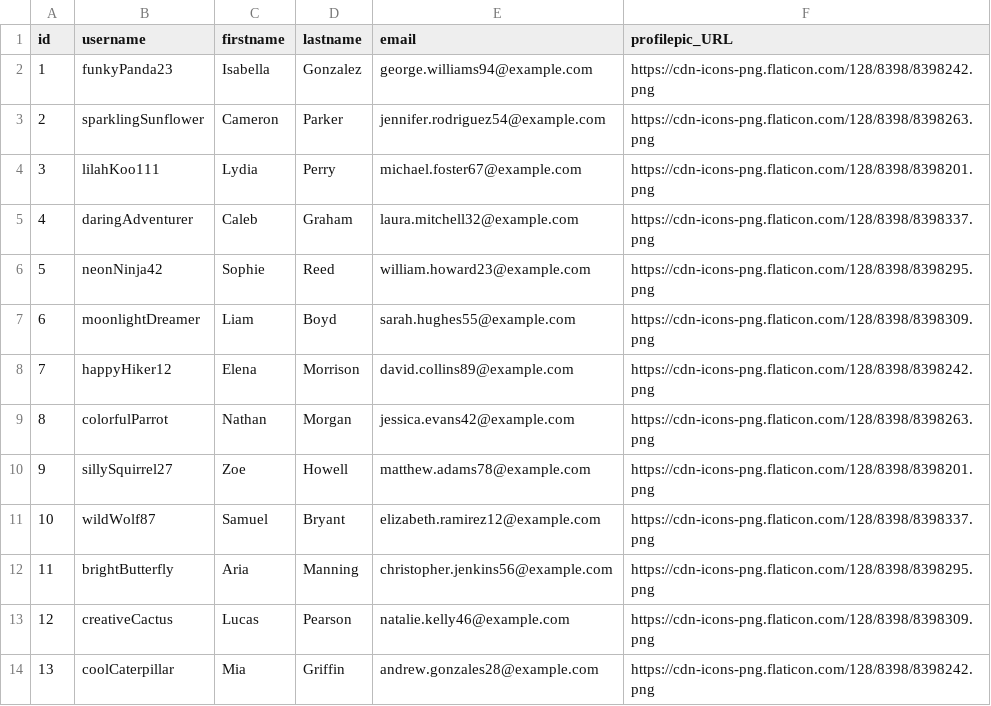
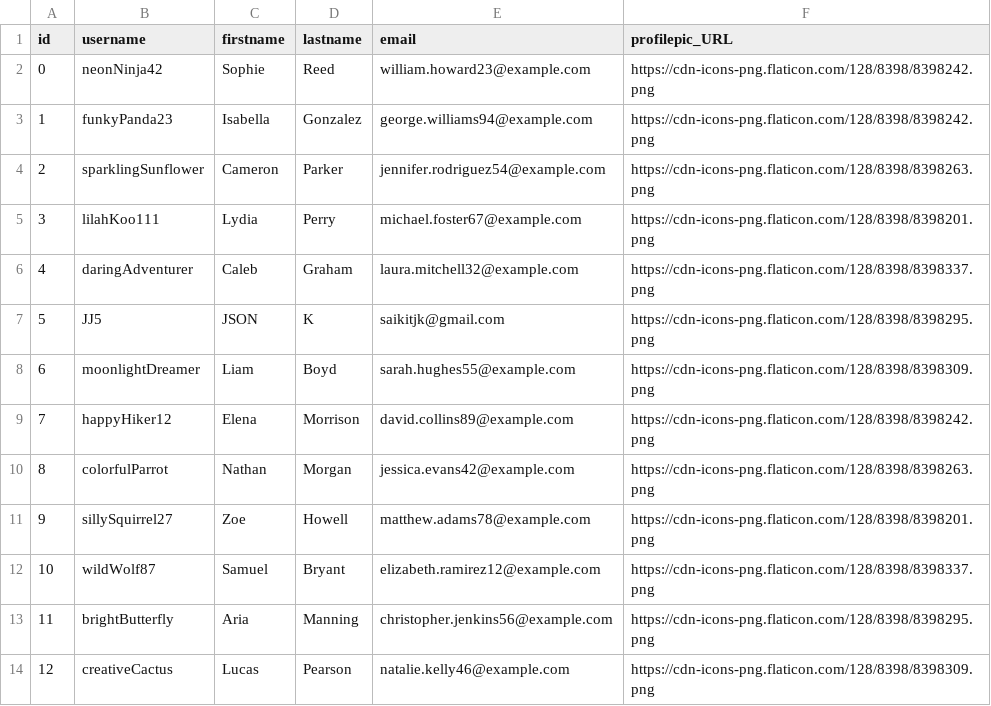
Before and after one commit to ME2SWE/Sharkfin-Backend, a CSV file: userMock.csv, drawn as a sheet; only a part is shown; the shorter side is filled out with more unchanged rows.

```diff
--- a/userMock.csv
+++ b/userMock.csv
@@ -1,2 +1,3 @@
 "id","username","firstname","lastname","email","profilepic_URL"
+0,"neonNinja42","Sophie","Reed","william.howard23@example.com","https://cdn-icons-png.flaticon.com/128/8398/8398242.png"
 1,"funkyPanda23","Isabella","Gonzalez","george.williams94@example.com","https://cdn-icons-png.flaticon.com/128/8398/8398242.png"
@@ -5,3 +6,3 @@
 4,"daringAdventurer","Caleb","Graham","laura.mitchell32@example.com","https://cdn-icons-png.flaticon.com/128/8398/8398337.png"
-5,"neonNinja42","Sophie","Reed","william.howard23@example.com","https://cdn-icons-png.flaticon.com/128/8398/8398295.png"
+5,"JJ5","JSON","K","saikitjk@gmail.com","https://cdn-icons-png.flaticon.com/128/8398/8398295.png"
 6,"moonlightDreamer","Liam","Boyd","sarah.hughes55@example.com","https://cdn-icons-png.flaticon.com/128/8398/8398309.png"
```
Also changed, not shown: transactionsMock.csv, 5 other files.
